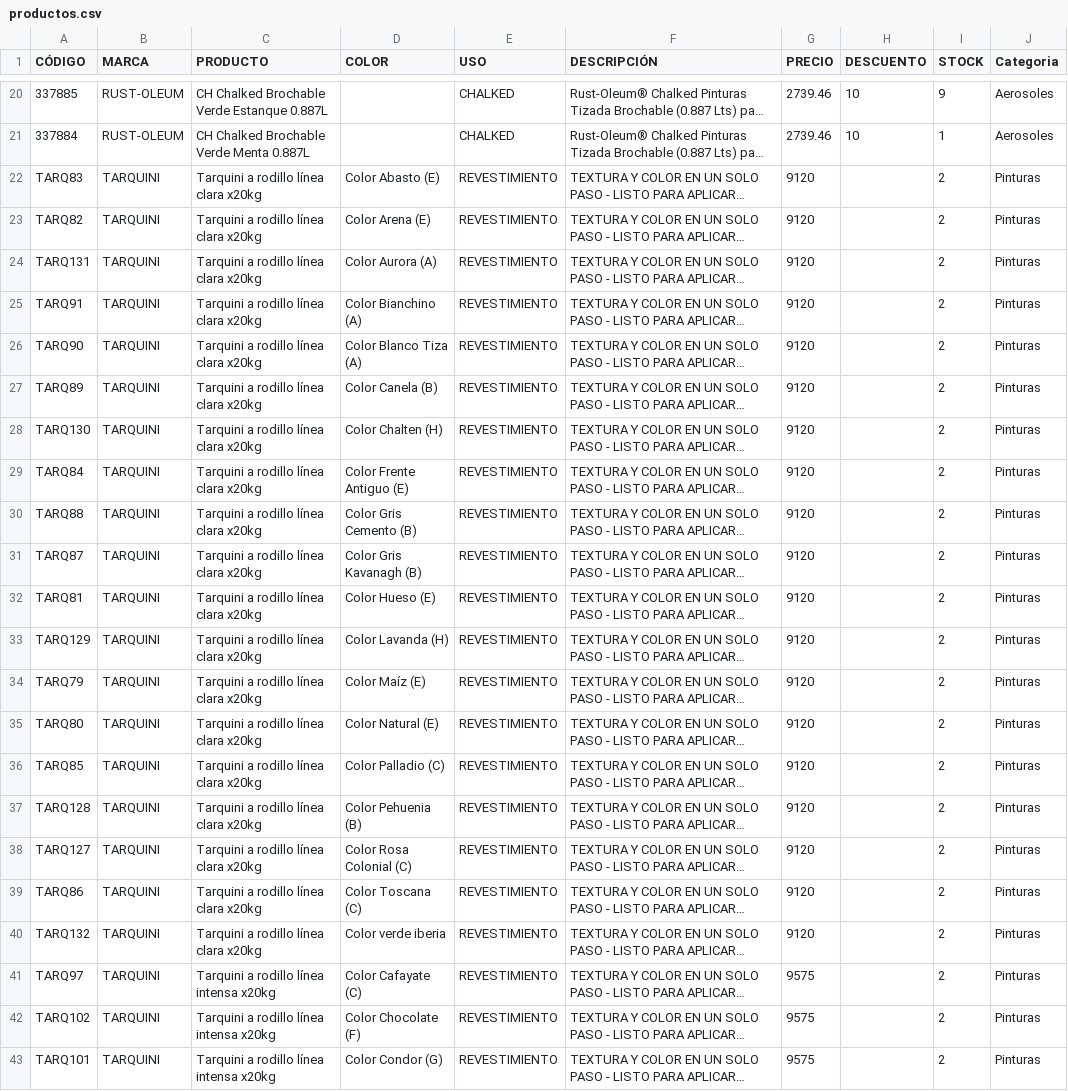
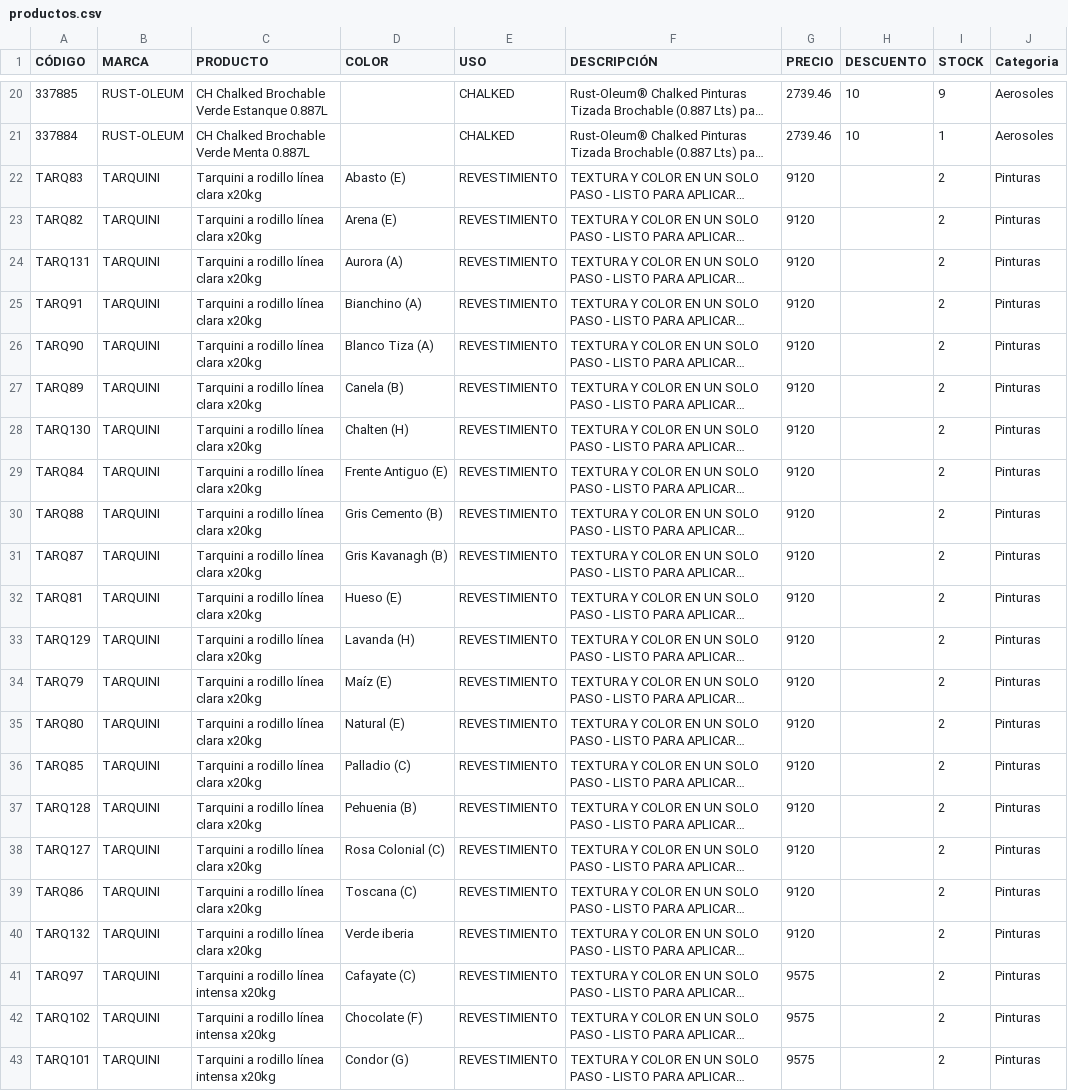
Before and after one commit to milimariani26/Trabajo-Practico2, a CSV file: productos.csv, drawn as a sheet; only a part is shown, gaps mark what is left out; long unchanged cells end in …; the diff names each change by its address in the sheet, - before the commit and + after, or states it on an @@ line.

```diff
--- a/productos.csv
+++ b/productos.csv
-D22 (COLOR): Color Abasto (E)
+D22 (COLOR): Abasto (E)
-D23 (COLOR): Color Arena (E)
+D23 (COLOR): Arena (E)
-D24 (COLOR): Color Aurora (A)
+D24 (COLOR): Aurora (A)
-D25 (COLOR): Color Bianchino (A)
+D25 (COLOR): Bianchino (A)
-D26 (COLOR): Color Blanco Tiza (A)
+D26 (COLOR): Blanco Tiza (A)
-D27 (COLOR): Color Canela (B)
+D27 (COLOR): Canela (B)
-D28 (COLOR): Color Chalten (H)
+D28 (COLOR): Chalten (H)
-D29 (COLOR): Color Frente Antiguo (E)
+D29 (COLOR): Frente Antiguo (E)
-D30 (COLOR): Color Gris Cemento (B)
+D30 (COLOR): Gris Cemento (B)
-D31 (COLOR): Color Gris Kavanagh (B)
+D31 (COLOR): Gris Kavanagh (B)
-D32 (COLOR): Color Hueso (E)
+D32 (COLOR): Hueso (E)
-D33 (COLOR): Color Lavanda (H)
+D33 (COLOR): Lavanda (H)
-D34 (COLOR): Color Maíz (E)
+D34 (COLOR): Maíz (E)
-D35 (COLOR): Color Natural (E)
+D35 (COLOR): Natural (E)
-D36 (COLOR): Color Palladio (C)
+D36 (COLOR): Palladio (C)
-D37 (COLOR): Color Pehuenia (B)
+D37 (COLOR): Pehuenia (B)
-D38 (COLOR): Color Rosa Colonial (C)
+D38 (COLOR): Rosa Colonial (C)
-D39 (COLOR): Color Toscana (C)
+D39 (COLOR): Toscana (C)
-D40 (COLOR): Color verde iberia
+D40 (COLOR): Verde iberia
-D41 (COLOR): Color Cafayate (C)
+D41 (COLOR): Cafayate (C)
-D42 (COLOR): Color Chocolate (F)
+D42 (COLOR): Chocolate (F)
-D43 (COLOR): Color Condor (G)
+D43 (COLOR): Condor (G)
```
Also changed, not shown: 6 other files.
